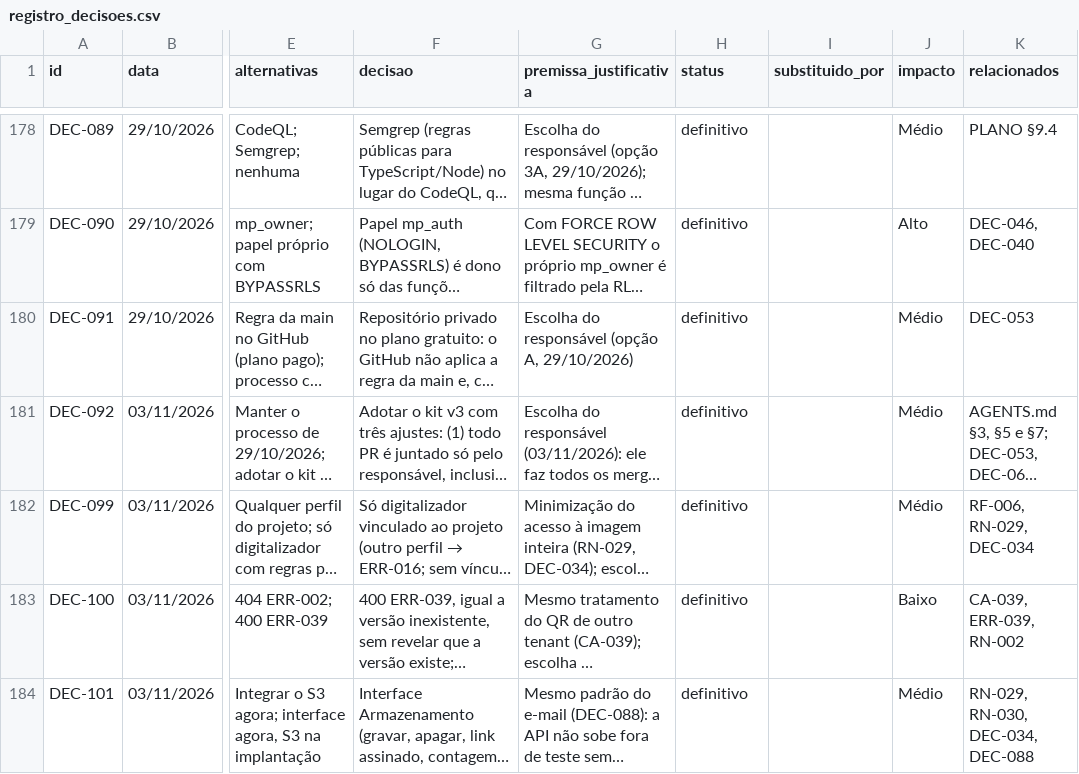
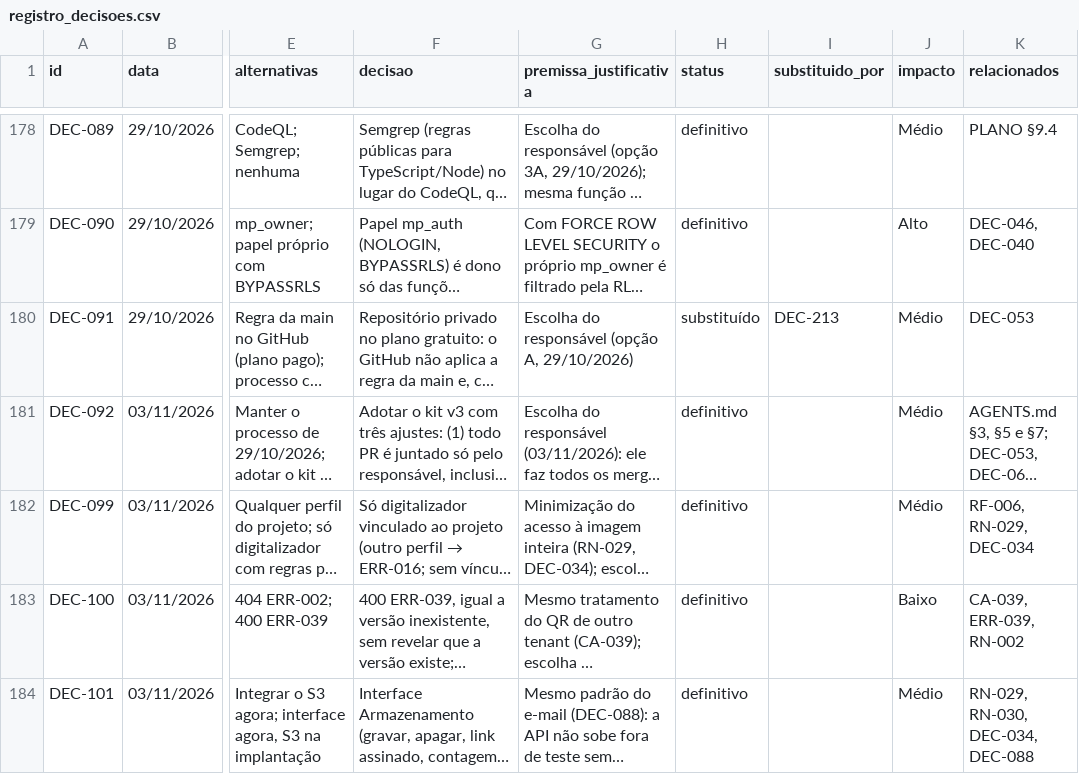
Before and after one commit to carlosyano/MinhaPesquisa, a CSV file: registros/registro_decisoes.csv, drawn as a sheet; only a part is shown, gaps mark what is left out; long unchanged cells end in …; the diff covers the shown part only; the diff names each change by its address in the sheet, - before the commit and + after, or states it on an @@ line.

```diff
--- a/registros/registro_decisoes.csv
+++ b/registros/registro_decisoes.csv
-H180 (status): definitivo
+H180 (status): substituído
-I180 (substituido_por): (empty)
+I180 (substituido_por): DEC-213
```
Also changed, not shown: 1 added row elsewhere in this file, 6 other files.
